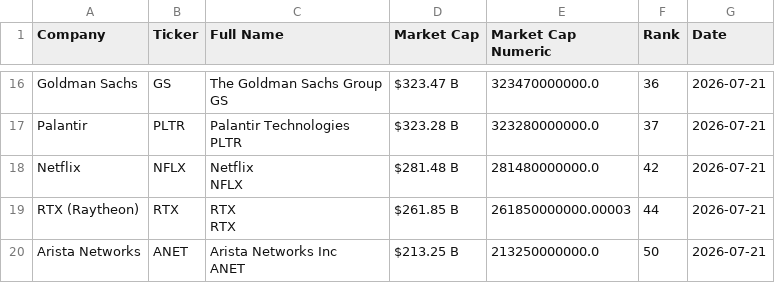
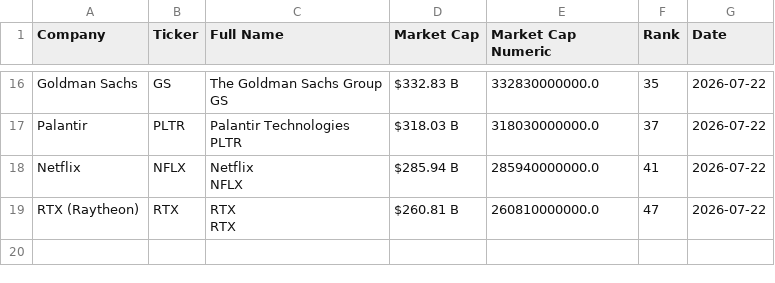
Before and after one commit to ayeeff/fiefdom, a CSV file: data/pubtotal.csv, drawn as a sheet; only a part is shown, gaps mark what is left out; removed rows and columns are numbered as before the commit, all else as after; ↵ is a line break in a cell; the diff covers the shown part only; the diff names each change by its address in the sheet, - before the commit and + after, or states it on an @@ line.

```diff
--- a/data/pubtotal.csv
+++ b/data/pubtotal.csv
-D16 (Market Cap): $323.47 B
+D16 (Market Cap): $332.83 B
-E16 (Market Cap Numeric): 323470000000.0
+E16 (Market Cap Numeric): 332830000000.0
-F16 (Rank): 36
+F16 (Rank): 35
-G16:G19 (Date): 2026-07-21
+G16:G19 (Date): 2026-07-22
-D17 (Market Cap): $323.28 B
+D17 (Market Cap): $318.03 B
-E17 (Market Cap Numeric): 323280000000.0
+E17 (Market Cap Numeric): 318030000000.0
-D18 (Market Cap): $281.48 B
+D18 (Market Cap): $285.94 B
-E18 (Market Cap Numeric): 281480000000.0
+E18 (Market Cap Numeric): 285940000000.0
-F18 (Rank): 42
+F18 (Rank): 41
-D19 (Market Cap): $261.85 B
+D19 (Market Cap): $260.81 B
-E19 (Market Cap Numeric): 261850000000.00003
+E19 (Market Cap Numeric): 260810000000.0
-F19 (Rank): 44
+F19 (Rank): 47
-row 20: Arista Networks | ANET | Arista Networks Inc ↵ ANET | $213.25 B | 213250000000.0 | 50 | 2026-07-21
```
Also changed, not shown: 1 added row, 1 removed row and 42 edited cells elsewhere in this file.
